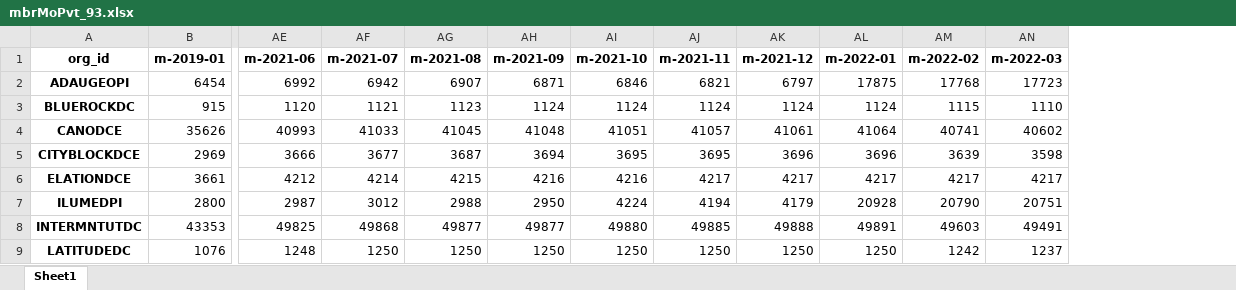
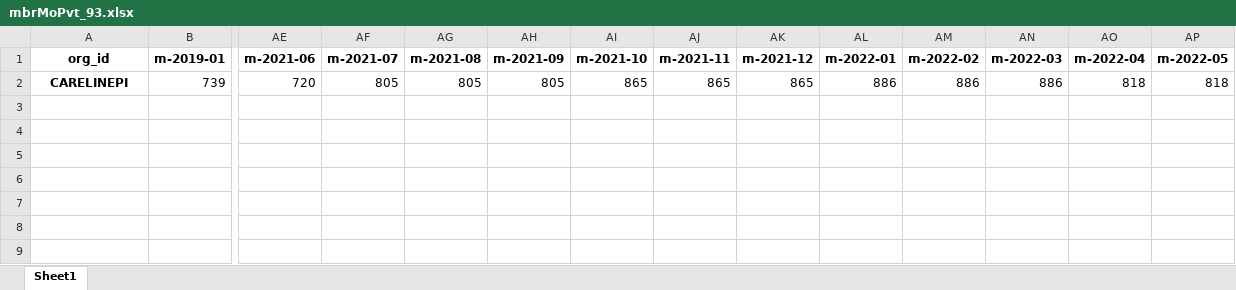
Before and after one commit to mikeoconnor-cj/pythonWrk, an Excel workbook: mbrMoPvt_93.xlsx, sheet Sheet1, drawn as a sheet; only a part is shown, gaps mark what is left out; values as stored, in another font and other column widths than the file's, no borders; removed rows and columns are numbered as before the commit, all else as after; rows hold the shown columns only; the diff names each change by its address in the sheet, - before the commit and + after, or states it on an @@ line.

```diff
--- a/mbrMoPvt_93.xlsx (sheet Sheet1)
+++ b/mbrMoPvt_93.xlsx (sheet Sheet1)
+column AO (m-2022-04), empty
+column AP (m-2022-05), empty
-row 2: ADAUGEOPI | 6454 | 6992 | 6942 | 6907 | 6871 | 6846 | 6821 | 6797 | 17875 | 17768 | 17723
-row 3: BLUEROCKDC | 915 | 1120 | 1121 | 1123 | 1124 | 1124 | 1124 | 1124 | 1124 | 1115 | 1110
-row 4: CANODCE | 35626 | 40993 | 41033 | 41045 | 41048 | 41051 | 41057 | 41061 | 41064 | 40741 | 40602
-row 5: CITYBLOCKDCE | 2969 | 3666 | 3677 | 3687 | 3694 | 3695 | 3695 | 3696 | 3696 | 3639 | 3598
-row 6: ELATIONDCE | 3661 | 4212 | 4214 | 4215 | 4216 | 4216 | 4217 | 4217 | 4217 | 4217 | 4217
-row 7: ILUMEDPI | 2800 | 2987 | 3012 | 2988 | 2950 | 4224 | 4194 | 4179 | 20928 | 20790 | 20751
-row 8: INTERMNTUTDC | 43353 | 49825 | 49868 | 49877 | 49877 | 49880 | 49885 | 49888 | 49891 | 49603 | 49491
-row 9: LATITUDEDC | 1076 | 1248 | 1250 | 1250 | 1250 | 1250 | 1250 | 1250 | 1250 | 1242 | 1237
+row 2: CARELINEPI | 739 | 720 | 805 | 805 | 805 | 865 | 865 | 865 | 886 | 886 | 886 | 818 | 818
```
Also changed, not shown: mbrMoPvt_94.xlsx.
